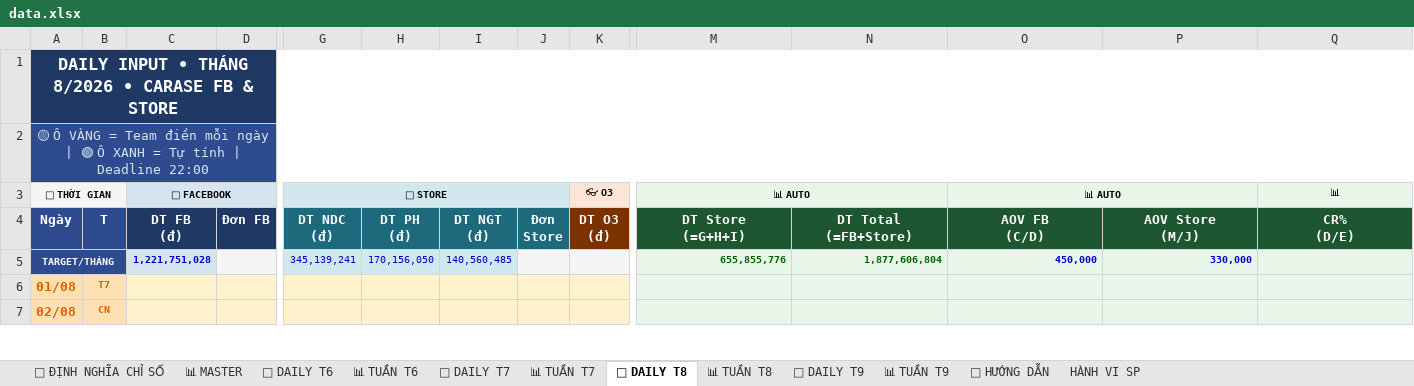
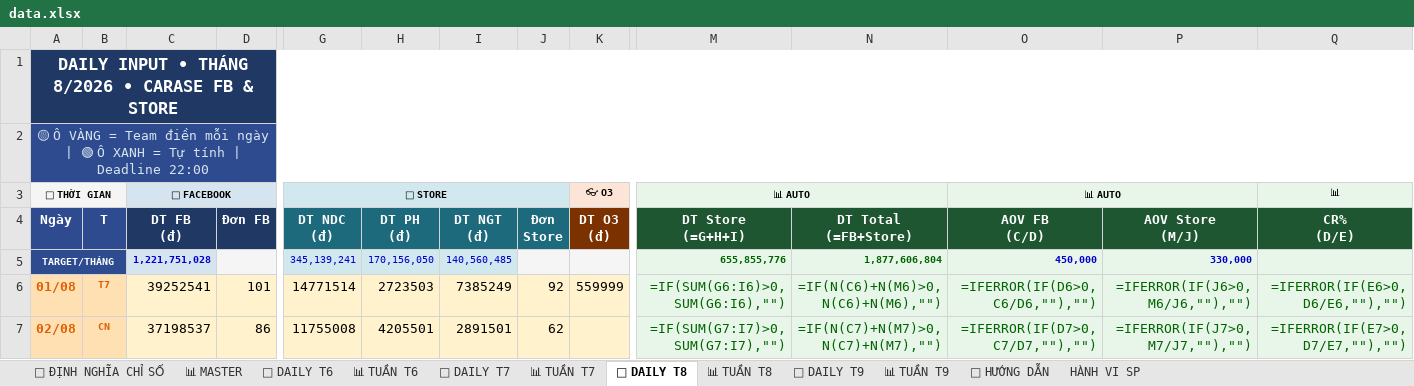
Before and after one commit to team-sale-calen/TRACKER, an Excel workbook: data.xlsx, sheet 📅 DAILY T8, drawn as a sheet; only a part is shown, gaps mark what is left out; values as stored, in another font and other column widths than the file's, no borders; formulas without a stored value are shown as written; the diff covers the shown part only; the diff names each change by its address in the sheet, - before the commit and + after, or states it on an @@ line.

```diff
--- a/data.xlsx (sheet 📅 DAILY T8)
+++ b/data.xlsx (sheet 📅 DAILY T8)
-C6 (📱 FACEBOOK): (empty)
+C6 (📱 FACEBOOK): 39252541
-D6: (empty)
+D6: 101
-G6 (🏪 STORE): (empty)
+G6 (🏪 STORE): 14771514
-H6: (empty)
+H6: 2723503
-I6: (empty)
+I6: 7385249
-J6: (empty)
+J6: 92
-K6 (👓 O3): (empty)
+K6 (👓 O3): 559999
-M6 (📊 AUTO): (empty)
+M6 (📊 AUTO): =IF(SUM(G6:I6)>0,SUM(G6:I6),"")
-N6: (empty)
+N6: =IF(N(C6)+N(M6)>0,N(C6)+N(M6),"")
-O6 (📊 AUTO): (empty)
+O6 (📊 AUTO): =IFERROR(IF(D6>0,C6/D6,""),"")
-P6: (empty)
+P6: =IFERROR(IF(J6>0,M6/J6,""),"")
-Q6 (📊): (empty)
+Q6 (📊): =IFERROR(IF(E6>0,D6/E6,""),"")
-C7 (📱 FACEBOOK): (empty)
+C7 (📱 FACEBOOK): 37198537
-D7: (empty)
+D7: 86
-G7 (🏪 STORE): (empty)
+G7 (🏪 STORE): 11755008
-H7: (empty)
+H7: 4205501
-I7: (empty)
+I7: 2891501
-J7: (empty)
+J7: 62
-M7 (📊 AUTO): (empty)
+M7 (📊 AUTO): =IF(SUM(G7:I7)>0,SUM(G7:I7),"")
-N7: (empty)
+N7: =IF(N(C7)+N(M7)>0,N(C7)+N(M7),"")
-O7 (📊 AUTO): (empty)
+O7 (📊 AUTO): =IFERROR(IF(D7>0,C7/D7,""),"")
-P7: (empty)
+P7: =IFERROR(IF(J7>0,M7/J7,""),"")
-Q7 (📊): (empty)
+Q7 (📊): =IFERROR(IF(E7>0,D7/E7,""),"")
```
Also changed, not shown: 152 edited cells elsewhere in this sheet, sheet 📅 DAILY T7, sheet 📅 DAILY T9, sheet 📅 DAILY T6, sheet 📊 MASTER, sheet 📊 TUẦN T8, sheet 📊 TUẦN T7, 2 more sheets.
